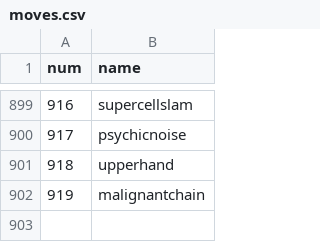
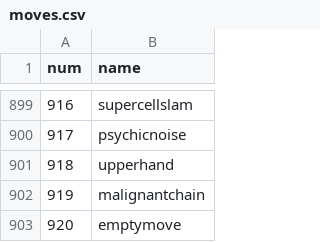
Before and after one commit to PieBob851/pokemon-battling-ai, a CSV file: data/moves.csv, drawn as a sheet; only a part is shown, gaps mark what is left out.

Commit message:
add blank move to moves.csv, pad moves list with emptymove when needed

```diff
--- a/data/moves.csv
+++ b/data/moves.csv
@@ -902 +902,2 @@ num,name
 919,malignantchain
+920,emptymove
```
Also changed, not shown: 3 other files.
